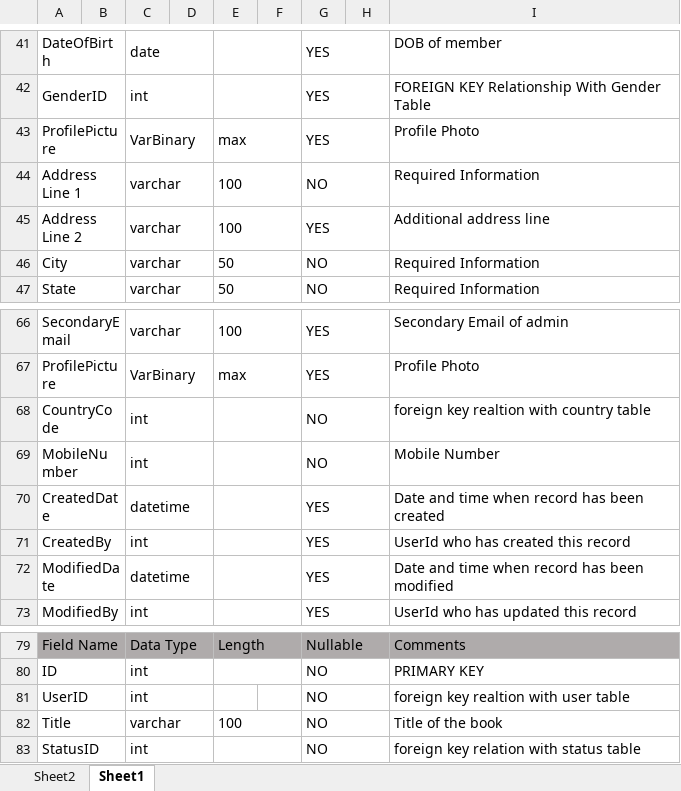
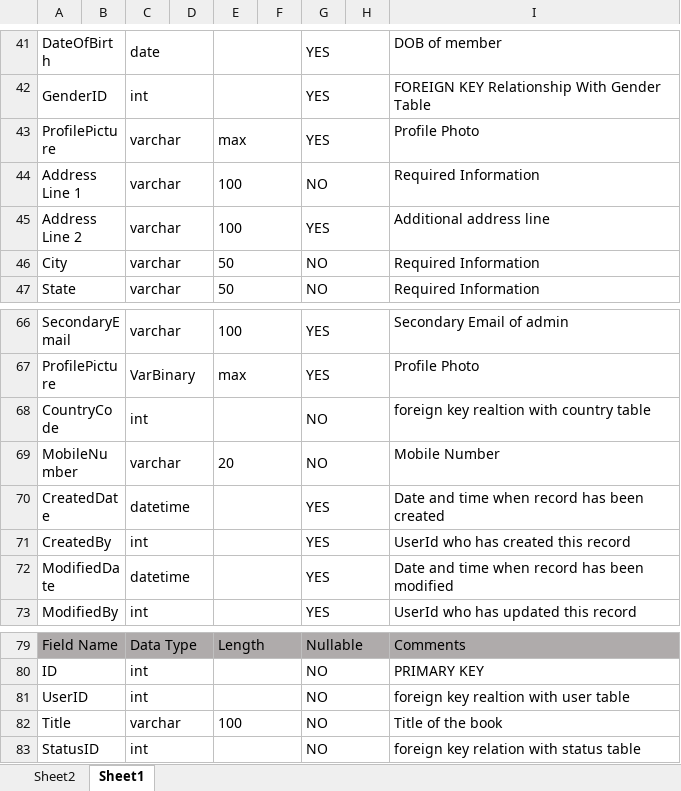
Before and after one commit to Priyank810/NoteMarketPlaceHTML, an Excel workbook: Database/database.xlsx, sheet Sheet1, drawn as a sheet; only a part is shown, gaps mark what is left out; values as stored, in another font and other column widths than the file's, no borders; the diff covers the shown part only; the diff names each change by its address in the sheet, - before the commit and + after, or states it on an @@ line.

```diff
--- a/Database/database.xlsx (sheet Sheet1)
+++ b/Database/database.xlsx (sheet Sheet1)
-C43: VarBinary
+C43: varchar
-C69: int
+C69: varchar
-E69: (empty)
+E69: 20
+E81:F81 merged
```
Also changed, not shown: 18 added rows, 11 removed rows, 3 moved rows, 14 edited cells and merged cells elsewhere in this sheet.
